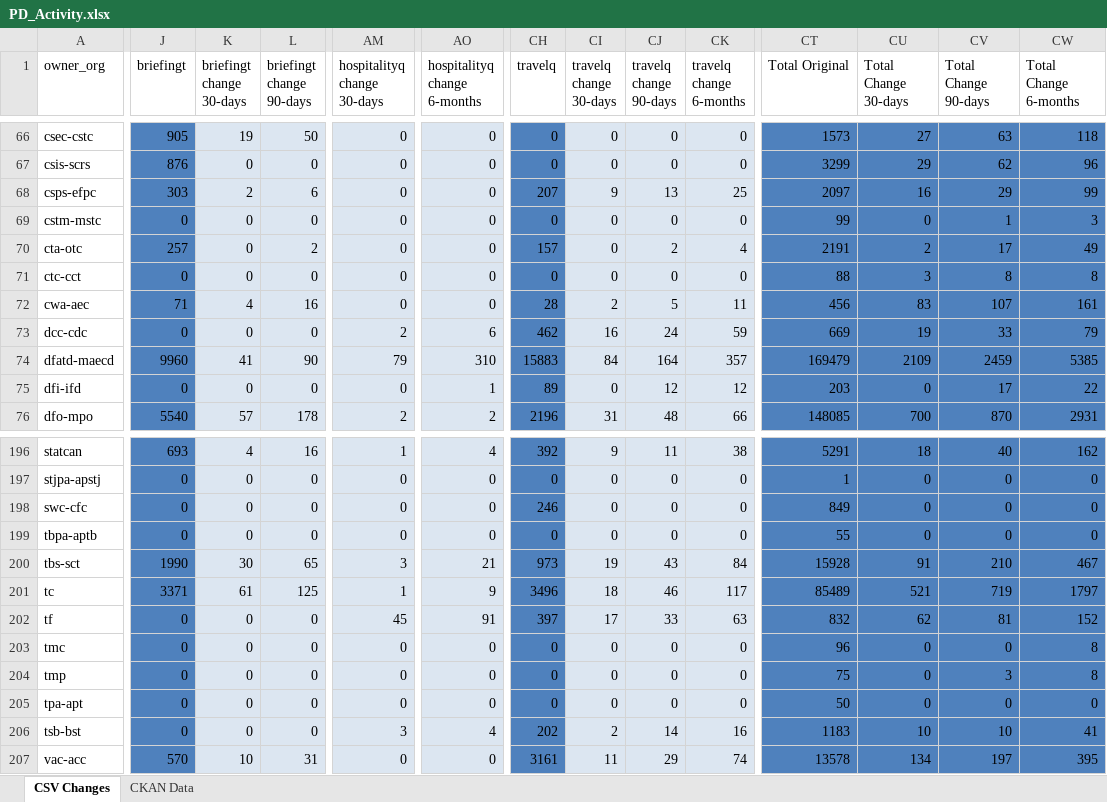
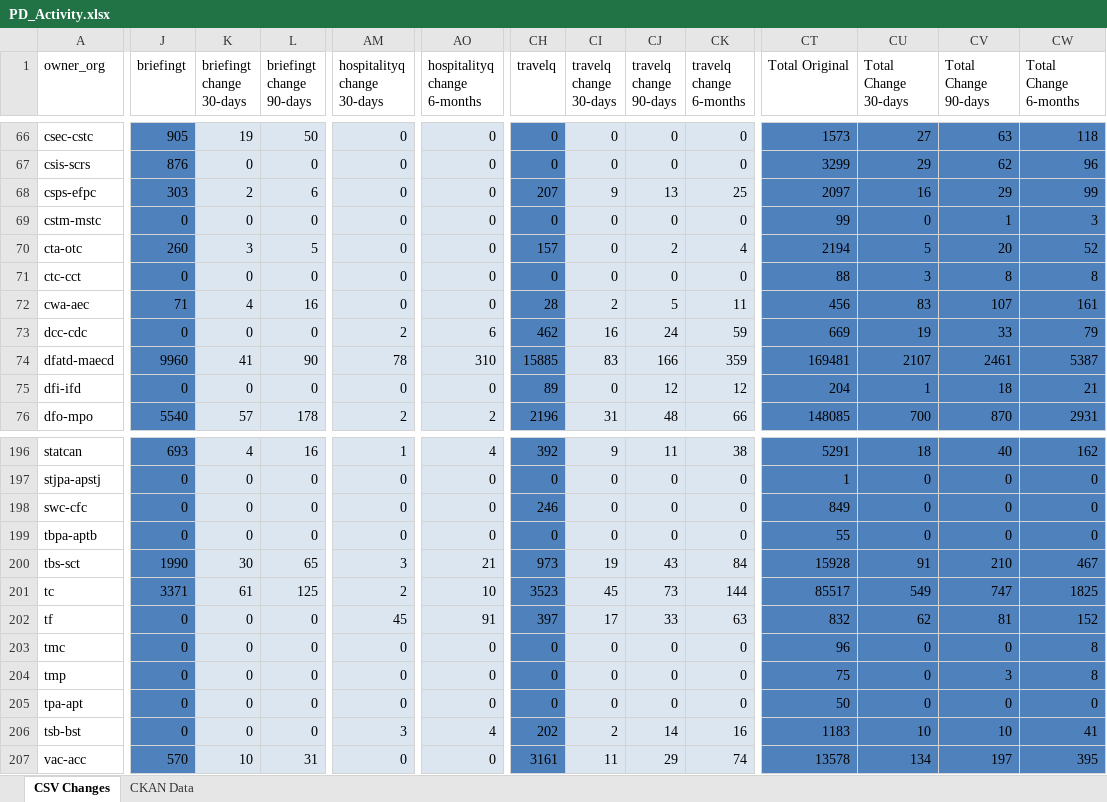
Before and after one commit to PatLittle/analytics-corporate-reporting, an Excel workbook: PD_CHANGES_RPT/PD_Activity.xlsx, sheet CSV Changes, drawn as a sheet; only a part is shown, gaps mark what is left out; values as stored, in another font and other column widths than the file's, no borders; the diff covers the shown part only; the diff names each change by its address in the sheet, - before the commit and + after, or states it on an @@ line.

```diff
--- a/PD_CHANGES_RPT/PD_Activity.xlsx (sheet CSV Changes)
+++ b/PD_CHANGES_RPT/PD_Activity.xlsx (sheet CSV Changes)
-J70 (briefingt): 257
+J70 (briefingt): 260
-K70 (briefingt change 30-days): 0
+K70 (briefingt change 30-days): 3
-L70 (briefingt change 90-days): 2
+L70 (briefingt change 90-days): 5
-CT70 (Total Original): 2191
+CT70 (Total Original): 2194
-CU70 (Total Change 30-days): 2
+CU70 (Total Change 30-days): 5
-CV70 (Total Change 90-days): 17
+CV70 (Total Change 90-days): 20
-CW70 (Total Change 6-months): 49
+CW70 (Total Change 6-months): 52
-AM74 (hospitalityq change 30-days): 79
+AM74 (hospitalityq change 30-days): 78
-CH74 (travelq): 15883
+CH74 (travelq): 15885
-CI74 (travelq change 30-days): 84
+CI74 (travelq change 30-days): 83
-CJ74 (travelq change 90-days): 164
+CJ74 (travelq change 90-days): 166
-CK74 (travelq change 6-months): 357
+CK74 (travelq change 6-months): 359
-CT74 (Total Original): 169479
+CT74 (Total Original): 169481
-CU74 (Total Change 30-days): 2109
+CU74 (Total Change 30-days): 2107
-CV74 (Total Change 90-days): 2459
+CV74 (Total Change 90-days): 2461
-CW74 (Total Change 6-months): 5385
+CW74 (Total Change 6-months): 5387
-AO75 (hospitalityq change 6-months): 1
+AO75 (hospitalityq change 6-months): 0
-CT75 (Total Original): 203
+CT75 (Total Original): 204
-CU75 (Total Change 30-days): 0
+CU75 (Total Change 30-days): 1
-CV75 (Total Change 90-days): 17
+CV75 (Total Change 90-days): 18
-CW75 (Total Change 6-months): 22
+CW75 (Total Change 6-months): 21
-AM201 (hospitalityq change 30-days): 1
+AM201 (hospitalityq change 30-days): 2
-AO201 (hospitalityq change 6-months): 9
+AO201 (hospitalityq change 6-months): 10
-CH201 (travelq): 3496
+CH201 (travelq): 3523
-CI201 (travelq change 30-days): 18
+CI201 (travelq change 30-days): 45
-CJ201 (travelq change 90-days): 46
+CJ201 (travelq change 90-days): 73
-CK201 (travelq change 6-months): 117
+CK201 (travelq change 6-months): 144
-CT201 (Total Original): 85489
+CT201 (Total Original): 85517
-CU201 (Total Change 30-days): 521
+CU201 (Total Change 30-days): 549
-CV201 (Total Change 90-days): 719
+CV201 (Total Change 90-days): 747
-CW201 (Total Change 6-months): 1797
+CW201 (Total Change 6-months): 1825
```
Also changed, not shown: 380 edited cells elsewhere in this sheet, sheet CKAN Data, 2 other files.
